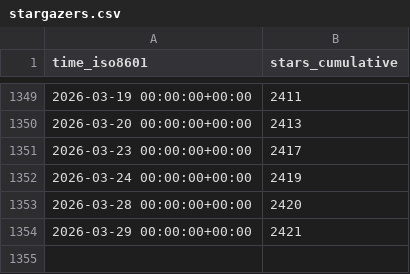
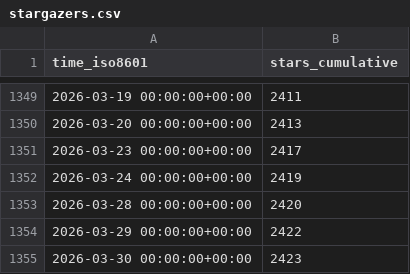
Before and after one commit to Project-MONAI/monai-code-formatter, a CSV file: Project-MONAI/tutorials/ghrs-data/stargazers.csv, drawn as a sheet; only a part is shown, gaps mark what is left out.

```diff
--- a/Project-MONAI/tutorials/ghrs-data/stargazers.csv
+++ b/Project-MONAI/tutorials/ghrs-data/stargazers.csv
@@ -1353,2 +1353,3 @@ time_iso8601,stars_cumulative
 2026-03-28 00:00:00+00:00,2420
-2026-03-29 00:00:00+00:00,2421
+2026-03-29 00:00:00+00:00,2422
+2026-03-30 00:00:00+00:00,2423
```
